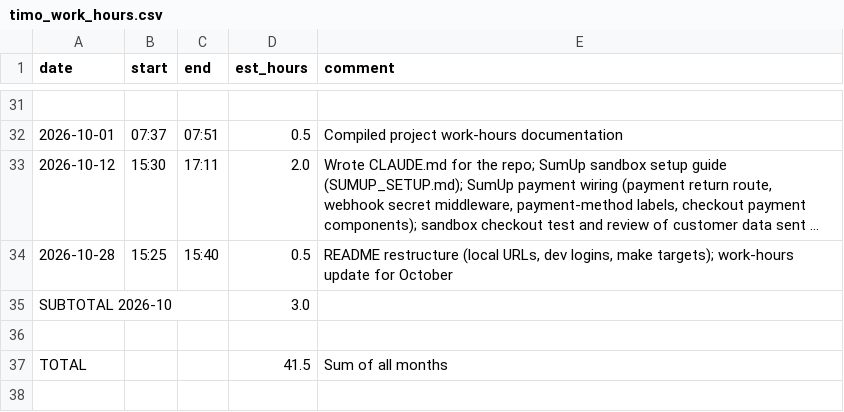
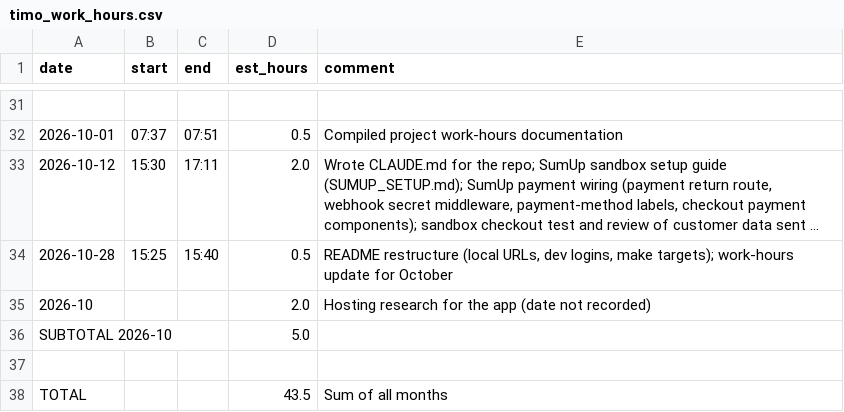
Before and after one commit to Swamp3/bike-one-shop, a CSV file: timo_work_hours.csv, drawn as a sheet; only a part is shown, gaps mark what is left out; long unchanged cells end in …; removed rows and columns are numbered as before the commit, all else as after; the diff names each change by its address in the sheet, - before the commit and + after, or states it on an @@ line.

```diff
--- a/timo_work_hours.csv
+++ b/timo_work_hours.csv
-row 35: SUBTOTAL 2026-10 |  |  | 3.0
+row 35: 2026-10 |  |  | 2.0 | Hosting research for the app (date not recorded)
+row 36: SUBTOTAL 2026-10 |  |  | 5.0
-D38 (est_hours): 41.5
+D38 (est_hours): 43.5
```
Also changed, not shown: 1 other file.
